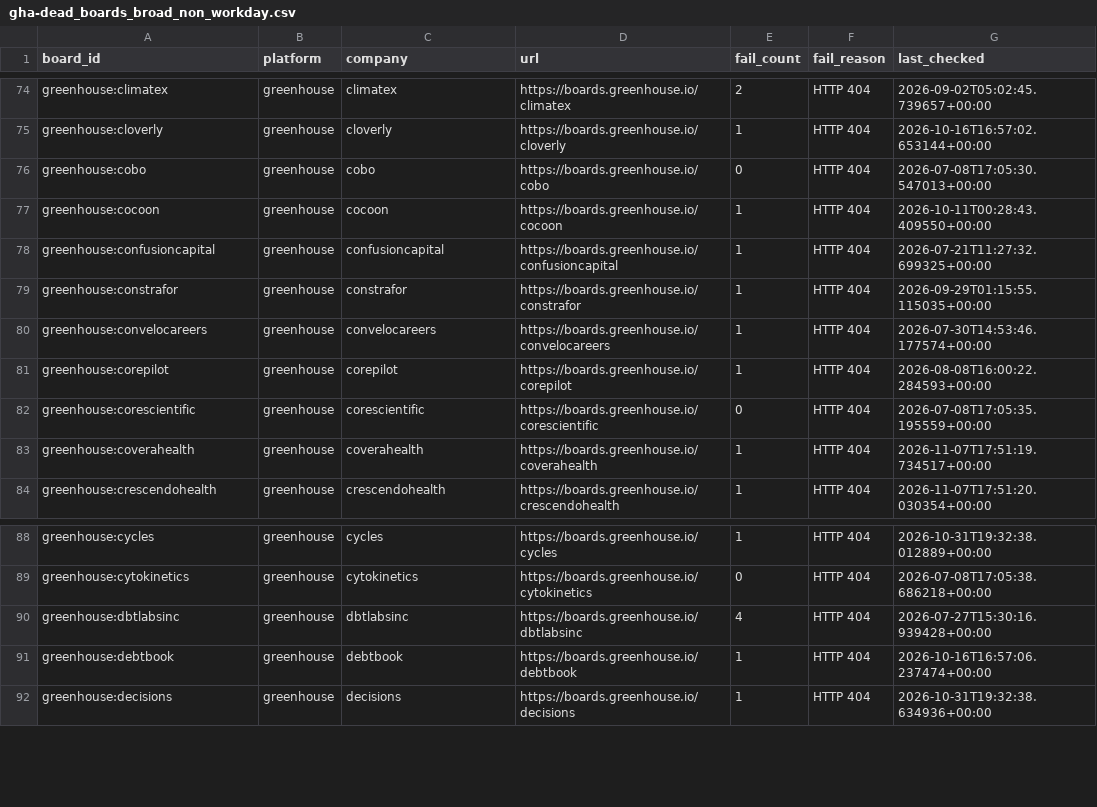
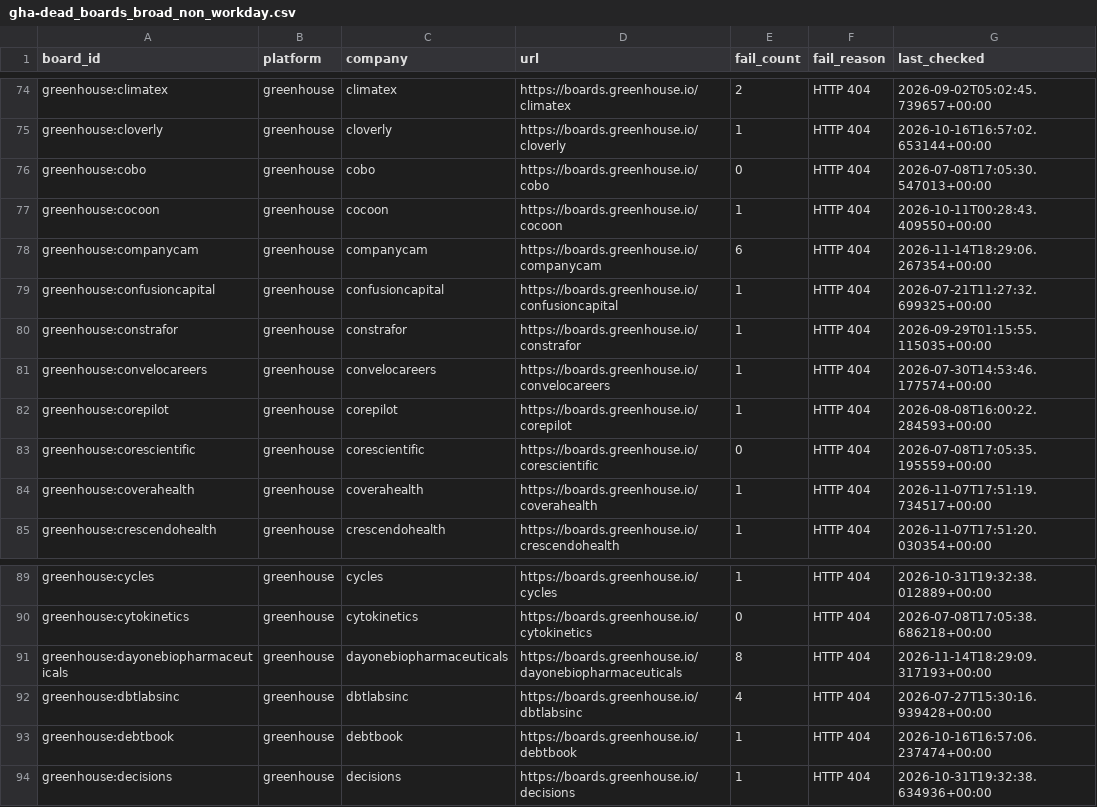
Before and after one commit to likithreddy25/job-radar, a CSV file: state/gha-dead_boards_broad_non_workday.csv, drawn as a sheet; only a part is shown, gaps mark what is left out.

```diff
--- a/state/gha-dead_boards_broad_non_workday.csv
+++ b/state/gha-dead_boards_broad_non_workday.csv
@@ -77,2 +77,3 @@ greenhouse:cobo,greenhouse,cobo,https://boards.greenhouse.io/cobo,0,HTTP 404,202
 greenhouse:cocoon,greenhouse,cocoon,https://boards.greenhouse.io/cocoon,1,HTTP 404,2026-10-11T00:28:43.409550+00:00
+greenhouse:companycam,greenhouse,companycam,https://boards.greenhouse.io/companycam,6,HTTP 404,2026-11-14T18:29:06.267354+00:00
 greenhouse:confusioncapital,greenhouse,confusioncapital,https://boards.greenhouse.io/confusioncapital,1,HTTP 404,2026-07-21T11:27:32.699325+00:00
@@ -89,2 +90,3 @@ greenhouse:cycles,greenhouse,cycles,https://boards.greenhouse.io/cycles,1,HTTP 4
 greenhouse:cytokinetics,greenhouse,cytokinetics,https://boards.greenhouse.io/cytokinetics,0,HTTP 404,2026-07-08T17:05:38.686218+00:00
+greenhouse:dayonebiopharmaceuticals,greenhouse,dayonebiopharmaceuticals,https://boards.greenhouse.io/dayonebiopharmaceuticals,8,HTTP 404,2026-11-14T18:29:09.317193+00:00
 greenhouse:dbtlabsinc,greenhouse,dbtlabsinc,https://boards.greenhouse.io/dbtlabsinc,4,HTTP 404,2026-07-27T15:30:16.939428+00:00
```
Also changed, not shown: 1 other file.
